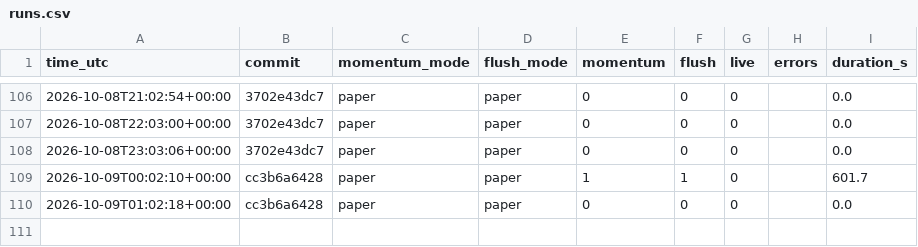
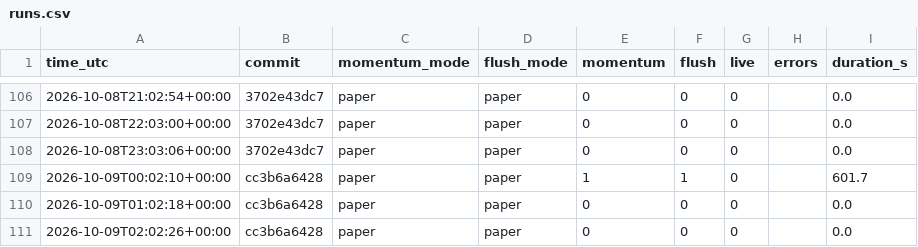
Before and after one commit to daijobudesu69/Crypto-REM, a CSV file: state/runs.csv, drawn as a sheet; only a part is shown, gaps mark what is left out; the diff names each change by its address in the sheet, - before the commit and + after, or states it on an @@ line.

```diff
--- a/state/runs.csv
+++ b/state/runs.csv
+row 111: 2026-10-09T02:02:26+00:00 | cc3b6a6428 | paper | paper | 0 | 0 | 0 |  | 0.0
```
